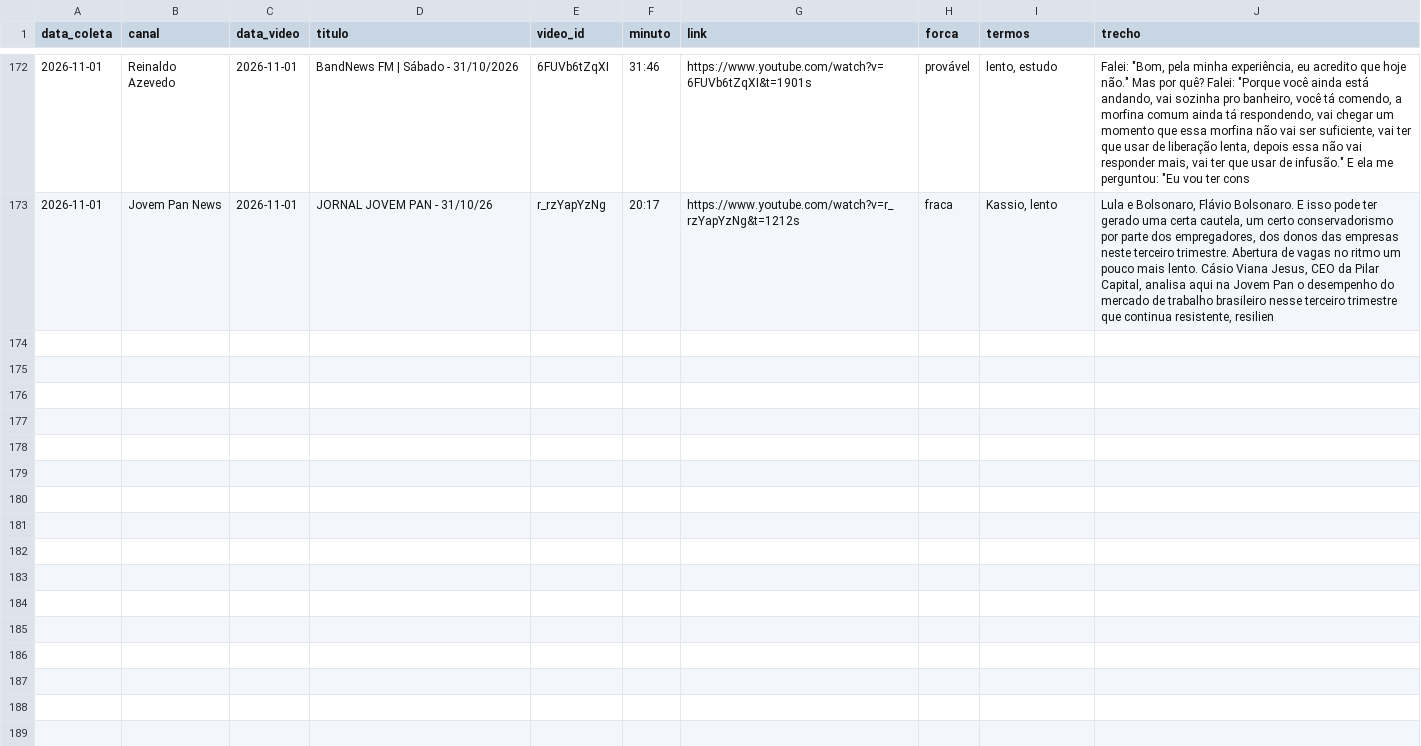
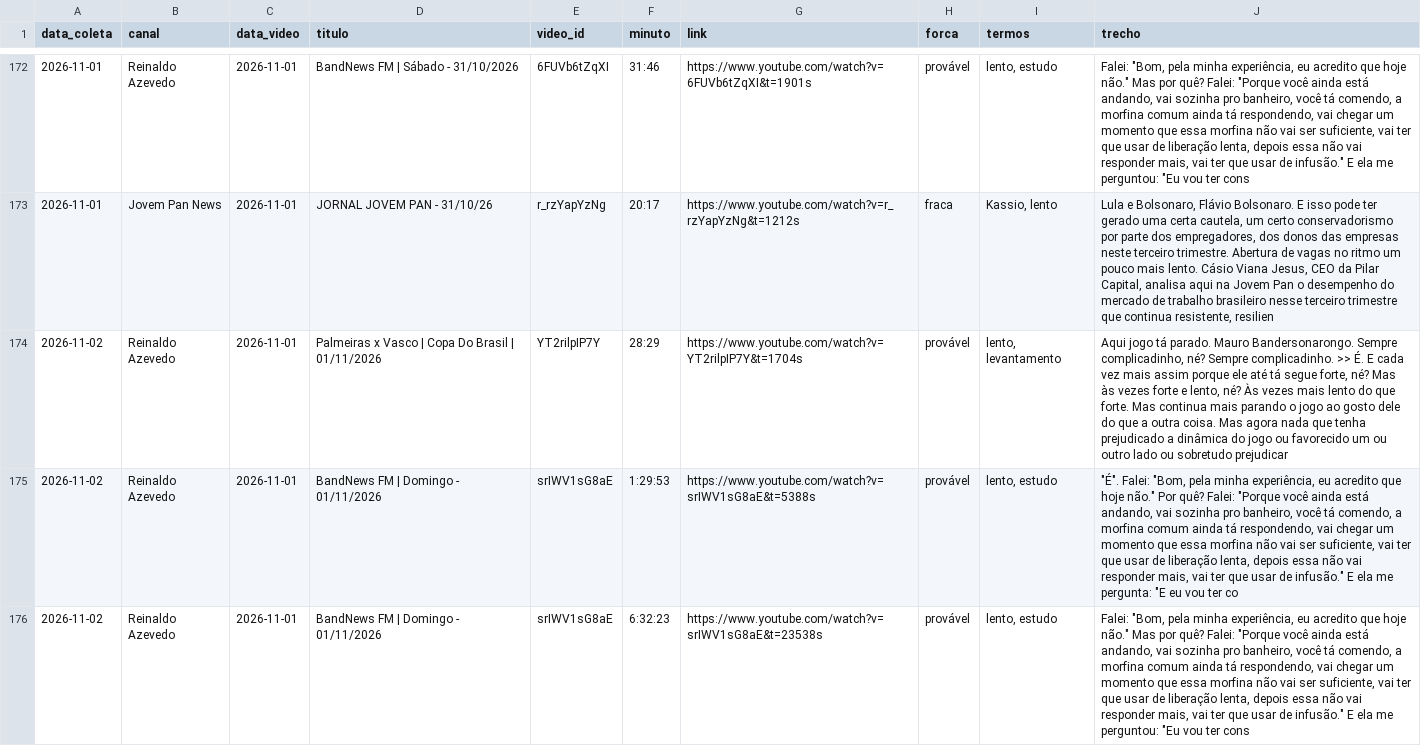
Before and after one commit to celsodeos/Monitoramento-TSE-BR, a CSV file: monitor_midia/mencoes.csv, drawn as a sheet; only a part is shown, gaps mark what is left out.

Commit message:
Monitor de mídia: 2026-11-02T06:18Z

```diff
--- a/monitor_midia/mencoes.csv
+++ b/monitor_midia/mencoes.csv
@@ -173 +173,4 @@ data_coleta,canal,data_video,titulo,video_id,minuto,link,forca,termos,trecho
 2026-11-01,Jovem Pan News,2026-11-01,JORNAL JOVEM PAN - 31/10/26,r_rzYapYzNg,20:17,https://www.youtube.com/watch?v=r_rzYapYzNg&t=1212s,fraca,"Kassio, lento","Lula e Bolsonaro, Flávio Bolsonaro. E isso pode ter gerado uma certa cautela, um certo conservadorismo por parte dos empregadores, dos donos das empresas neste terceiro trimestre. Abertura de vagas no ritmo um pouco mais lento. Cásio Viana Jesus, CEO da Pilar Capital, analisa aqui na Jovem Pan o desempenho do mercado de trabalho brasileiro nesse terceiro trimestre que continua resistente, resilien"
+2026-11-02,Reinaldo Azevedo,2026-11-01,Palmeiras x Vasco | Copa Do Brasil | 01/11/2026,YT2rilpIP7Y,28:29,https://www.youtube.com/watch?v=YT2rilpIP7Y&t=1704s,provável,"lento, levantamento","Aqui jogo tá parado. Mauro Bandersonarongo. Sempre complicadinho, né? Sempre complicadinho. >> É. E cada vez mais assim porque ele até tá segue forte, né? Mas às vezes forte e lento, né? Às vezes mais lento do que forte. Mas continua mais parando o jogo ao gosto dele do que a outra coisa. Mas agora nada que tenha prejudicado a dinâmica do jogo ou favorecido um ou outro lado ou sobretudo prejudicar"
+2026-11-02,Reinaldo Azevedo,2026-11-01,BandNews FM | Domingo - 01/11/2026,srIWV1sG8aE,1:29:53,https://www.youtube.com/watch?v=srIWV1sG8aE&t=5388s,provável,"lento, estudo","""É"". Falei: ""Bom, pela minha experiência, eu acredito que hoje não."" Por quê? Falei: ""Porque você ainda está andando, vai sozinha pro banheiro, você tá comendo, a morfina comum ainda tá respondendo, vai chegar um momento que essa morfina não vai ser suficiente, vai ter que usar de liberação lenta, depois essa não vai responder mais, vai ter que usar de infusão."" E ela me pergunta: ""E eu vou ter co"
+2026-11-02,Reinaldo Azevedo,2026-11-01,BandNews FM | Domingo - 01/11/2026,srIWV1sG8aE,6:32:23,https://www.youtube.com/watch?v=srIWV1sG8aE&t=23538s,provável,"lento, estudo","Falei: ""Bom, pela minha experiência, eu acredito que hoje não."" Mas por quê? Falei: ""Porque você ainda está andando, vai sozinha pro banheiro, você tá comendo, a morfina comum ainda tá respondendo, vai chegar um momento que essa morfina não vai ser suficiente, vai ter que usar de liberação lenta, depois essa não vai responder mais, vai ter que usar de infusão."" E ela me perguntou: ""Eu vou ter cons"
```
Also changed, not shown: 2 other files.
